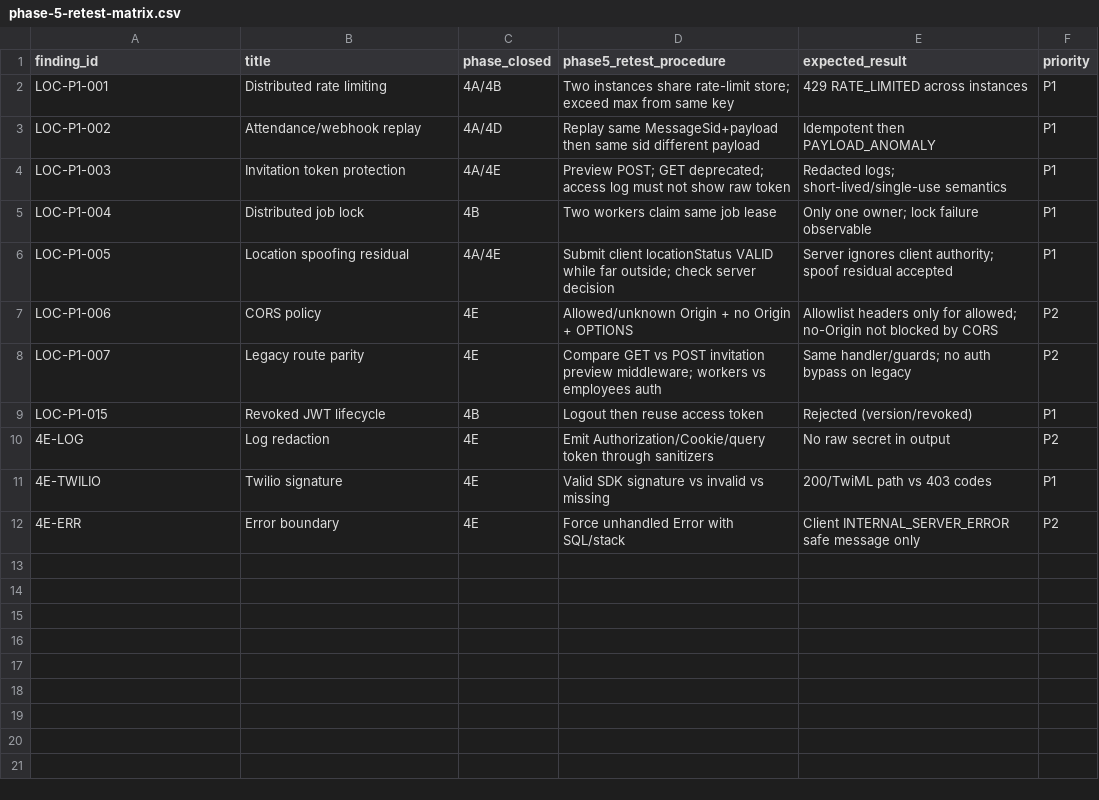
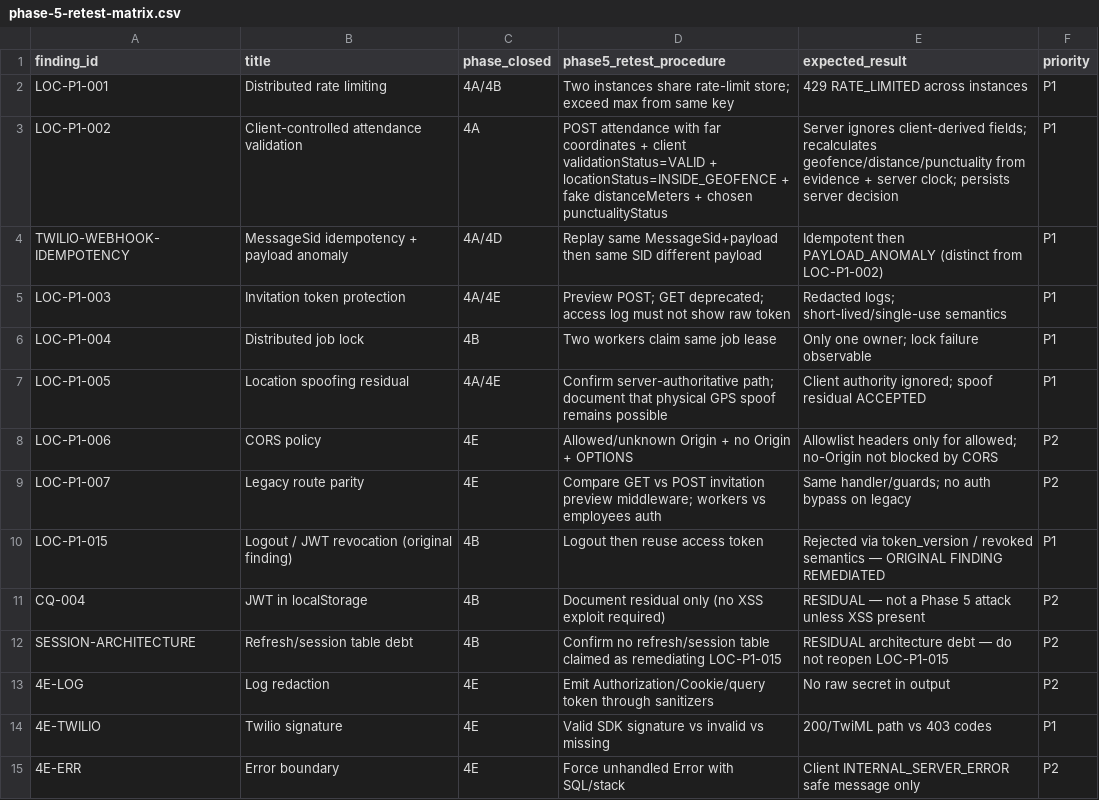
Before and after one commit to nasserElBacha2002/dinamic-localizador, a CSV file: audit-evidence/phase-4e/phase-5-retest-matrix.csv, drawn as a sheet.

```diff
--- a/audit-evidence/phase-4e/phase-5-retest-matrix.csv
+++ b/audit-evidence/phase-4e/phase-5-retest-matrix.csv
@@ -2,9 +2,12 @@ finding_id,title,phase_closed,phase5_retest_procedure,expected_result,priority
 LOC-P1-001,Distributed rate limiting,4A/4B,Two instances share rate-limit store; exceed max from same key,429 RATE_LIMITED across instances,P1
-LOC-P1-002,Attendance/webhook replay,4A/4D,Replay same MessageSid+payload then same sid different payload,Idempotent then PAYLOAD_ANOMALY,P1
+LOC-P1-002,Client-controlled attendance validation,4A,"POST attendance with far coordinates + client validationStatus=VALID + locationStatus=INSIDE_GEOFENCE + fake distanceMeters + chosen punctualityStatus",Server ignores client-derived fields; recalculates geofence/distance/punctuality from evidence + server clock; persists server decision,P1
+TWILIO-WEBHOOK-IDEMPOTENCY,MessageSid idempotency + payload anomaly,4A/4D,Replay same MessageSid+payload then same SID different payload,Idempotent then PAYLOAD_ANOMALY (distinct from LOC-P1-002),P1
 LOC-P1-003,Invitation token protection,4A/4E,Preview POST; GET deprecated; access log must not show raw token,Redacted logs; short-lived/single-use semantics,P1
 LOC-P1-004,Distributed job lock,4B,Two workers claim same job lease,Only one owner; lock failure observable,P1
-LOC-P1-005,Location spoofing residual,4A/4E,Submit client locationStatus VALID while far outside; check server decision,Server ignores client authority; spoof residual accepted,P1
+LOC-P1-005,Location spoofing residual,4A/4E,Confirm server-authoritative path; document that physical GPS spoof remains possible,Client authority ignored; spoof residual ACCEPTED,P1
 LOC-P1-006,CORS policy,4E,Allowed/unknown Origin + no Origin + OPTIONS,Allowlist headers only for allowed; no-Origin not blocked by CORS,P2
 LOC-P1-007,Legacy route parity,4E,Compare GET vs POST invitation preview middleware; workers vs employees auth,Same handler/guards; no auth bypass on legacy,P2
-LOC-P1-015,Revoked JWT lifecycle,4B,Logout then reuse access token,Rejected (version/revoked),P1
+LOC-P1-015,Logout / JWT revocation (original finding),4B,Logout then reuse access token,Rejected via token_version / revoked semantics — ORIGINAL FINDING REMEDIATED,P1
+CQ-004,JWT in localStorage,4B,Document residual only (no XSS exploit required),RESIDUAL — not a Phase 5 attack unless XSS present,P2
+SESSION-ARCHITECTURE,Refresh/session table debt,4B,Confirm no refresh/session table claimed as remediating LOC-P1-015,RESIDUAL architecture debt — do not reopen LOC-P1-015,P2
 4E-LOG,Log redaction,4E,Emit Authorization/Cookie/query token through sanitizers,No raw secret in output,P2
```
Also changed, not shown: audit-evidence/phase-4b/finding-remediation-map.csv, audit-evidence/phase-4e/remediation-map.csv, 56 other files.
